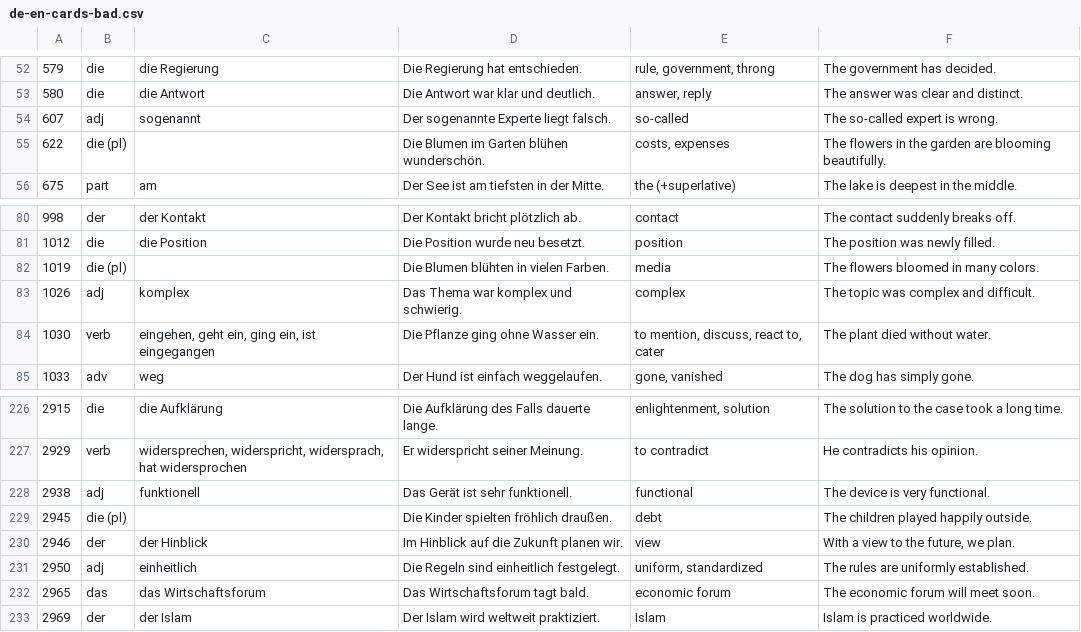
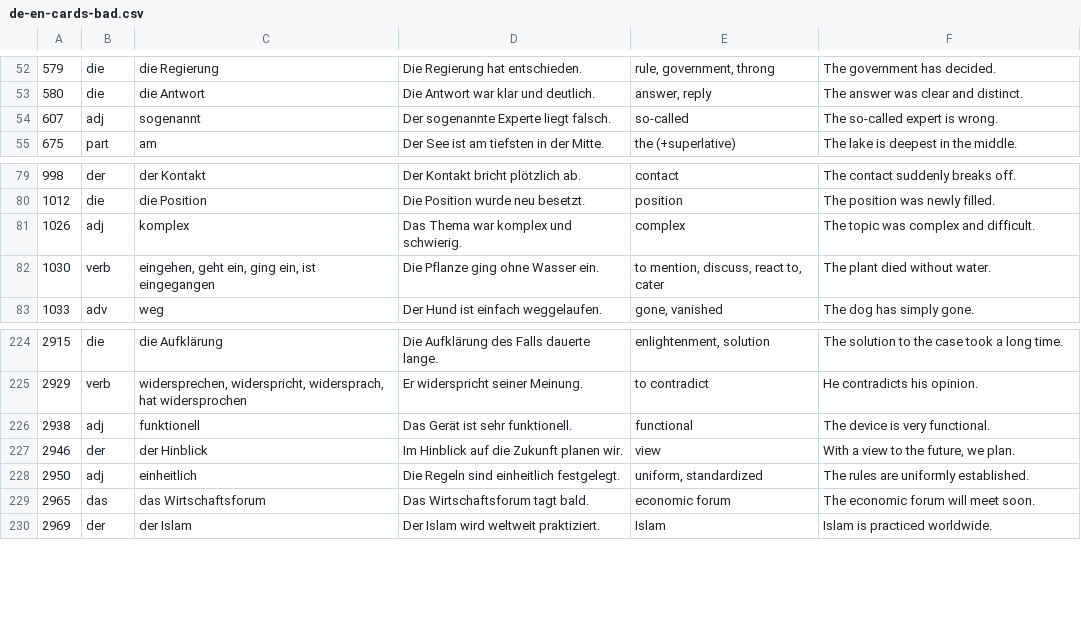
Before and after one commit to deemp/anki-decks, a CSV file: sentences/frequency/de/data/processed/de-en-cards-bad.csv, drawn as a sheet; only a part is shown, gaps mark what is left out; the diff covers the shown part only.

```diff
--- a/sentences/frequency/de/data/processed/de-en-cards-bad.csv
+++ b/sentences/frequency/de/data/processed/de-en-cards-bad.csv
@@ -54,3 +54,2 @@
 607|adj|sogenannt|Der sogenannte Experte liegt falsch.|so-called|The so-called expert is wrong.
-622|die (pl)||Die Blumen im Garten blühen wunderschön.|costs, expenses|The flowers in the garden are blooming beautifully.
 675|part|am|Der See ist am tiefsten in der Mitte.|the (+superlative)|The lake is deepest in the middle.
@@ -81,3 +80,2 @@
 1012|die|die Position|Die Position wurde neu besetzt.|position|The position was newly filled.
-1019|die (pl)||Die Blumen blühten in vielen Farben.|media|The flowers bloomed in many colors.
 1026|adj|komplex|Das Thema war komplex und schwierig.|complex|The topic was complex and difficult.
@@ -228,3 +226,2 @@
 2938|adj|funktionell|Das Gerät ist sehr funktionell.|functional|The device is very functional.
-2945|die (pl)||Die Kinder spielten fröhlich draußen.|debt|The children played happily outside.
 2946|der|der Hinblick|Im Hinblick auf die Zukunft planen wir.|view|With a view to the future, we plan.
```
Also changed, not shown: 29 added rows elsewhere in this file.
